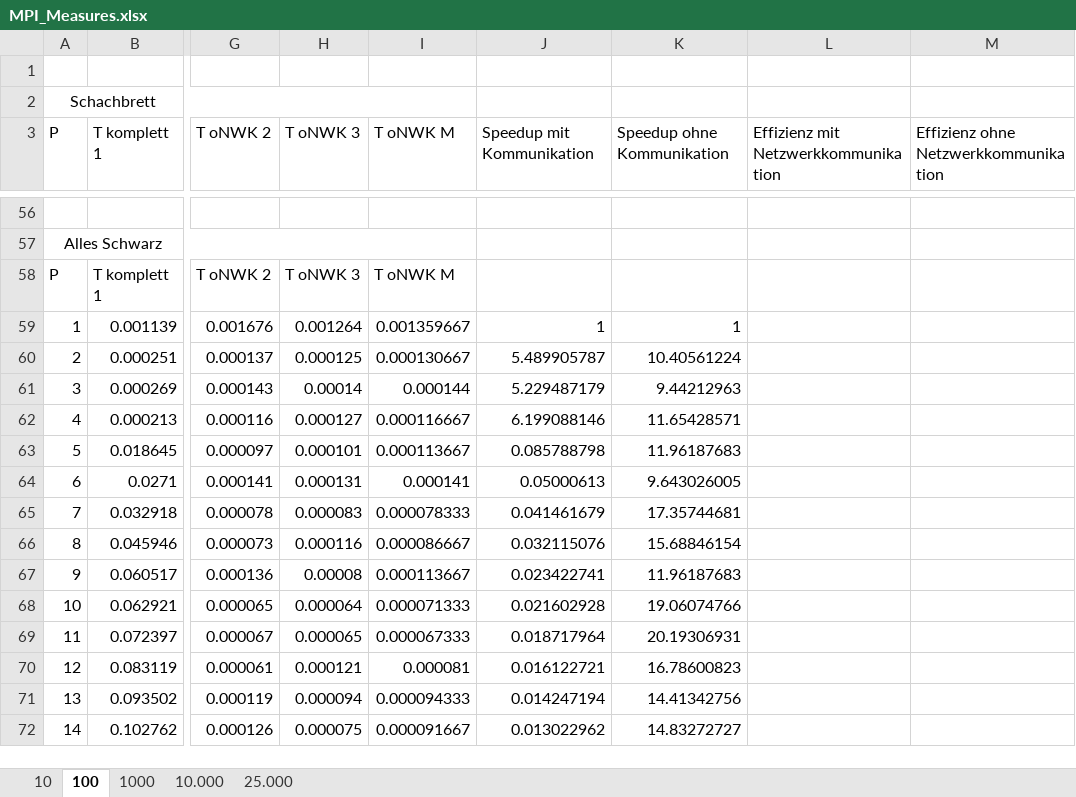
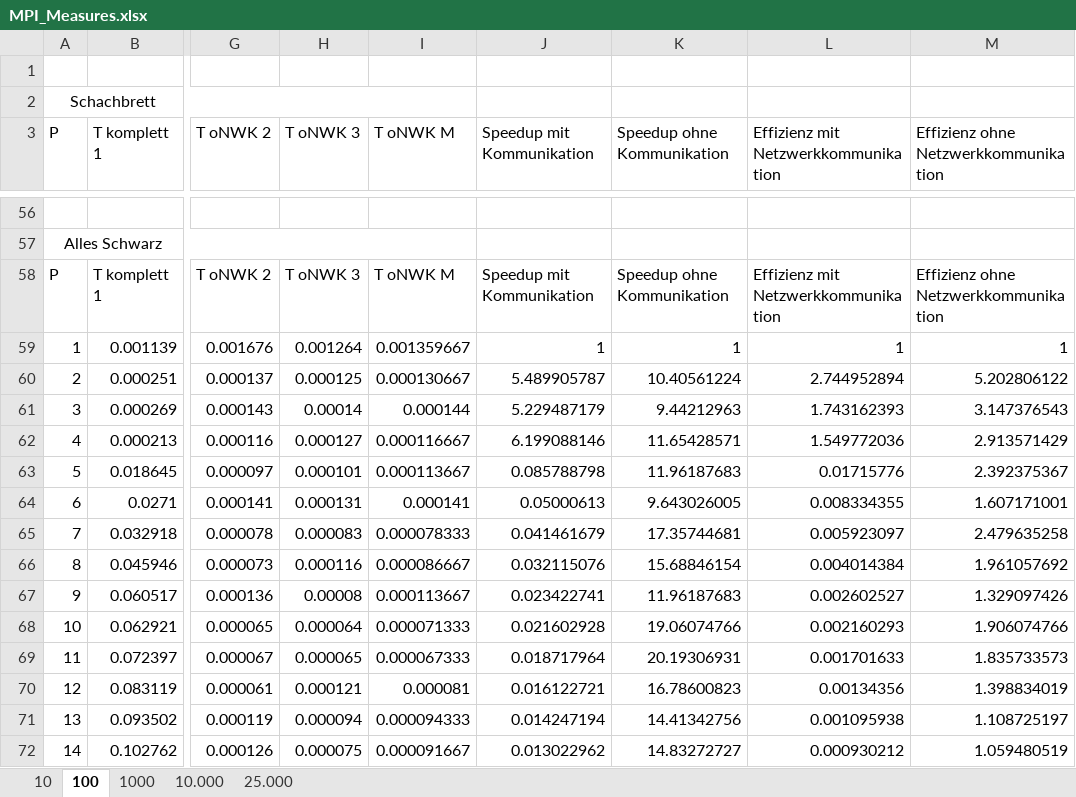
Before and after one commit to MeisterXYZ/MPI_Project, an Excel workbook: _Doku/Resources/MPI_Measures.xlsx, sheet 100, drawn as a sheet; only a part is shown, gaps mark what is left out; values as stored, in another font and other column widths than the file's, no borders; charts and pictures not drawn; the diff covers the shown part only; the diff names each change by its address in the sheet, - before the commit and + after, or states it on an @@ line.

```diff
--- a/_Doku/Resources/MPI_Measures.xlsx (sheet 100)
+++ b/_Doku/Resources/MPI_Measures.xlsx (sheet 100)
-J58 (Speedup mit Kommunikation): (empty)
+J58 (Speedup mit Kommunikation): Speedup mit Kommunikation
-K58 (Speedup ohne Kommunikation): (empty)
+K58 (Speedup ohne Kommunikation): Speedup ohne Kommunikation
-L58: (empty)
+L58: Effizienz mit Netzwerkkommunikation
-M58: (empty)
+M58: Effizienz ohne Netzwerkkommunikation
-L59: (empty)
+L59: 1
-M59: (empty)
+M59: 1
-L60: (empty)
+L60: 2.744952894
-M60: (empty)
+M60: 5.202806122
-L61: (empty)
+L61: 1.743162393
-M61: (empty)
+M61: 3.147376543
-L62: (empty)
+L62: 1.549772036
-M62: (empty)
+M62: 2.913571429
-L63: (empty)
+L63: 0.01715776
-M63: (empty)
+M63: 2.392375367
-L64: (empty)
+L64: 0.008334355
-M64: (empty)
+M64: 1.607171001
-L65: (empty)
+L65: 0.005923097
-M65: (empty)
+M65: 2.479635258
-L66: (empty)
+L66: 0.004014384
-M66: (empty)
+M66: 1.961057692
-L67: (empty)
+L67: 0.002602527
-M67: (empty)
+M67: 1.329097426
-L68: (empty)
+L68: 0.002160293
-M68: (empty)
+M68: 1.906074766
-L69: (empty)
+L69: 0.001701633
-M69: (empty)
+M69: 1.835733573
-L70: (empty)
+L70: 0.00134356
-M70: (empty)
+M70: 1.398834019
-L71: (empty)
+L71: 0.001095938
-M71: (empty)
+M71: 1.108725197
-L72: (empty)
+L72: 0.000930212
-M72: (empty)
+M72: 1.059480519
```
Also changed, not shown: 176 edited cells elsewhere in this sheet, sheet 10.000, sheet 1000, sheet 25.000, charts or pictures, 32 other files.
